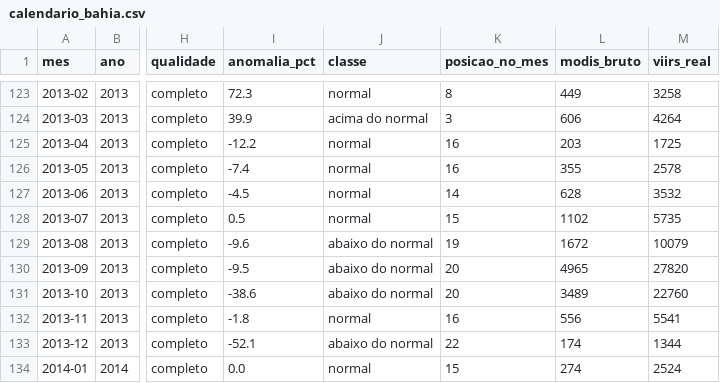
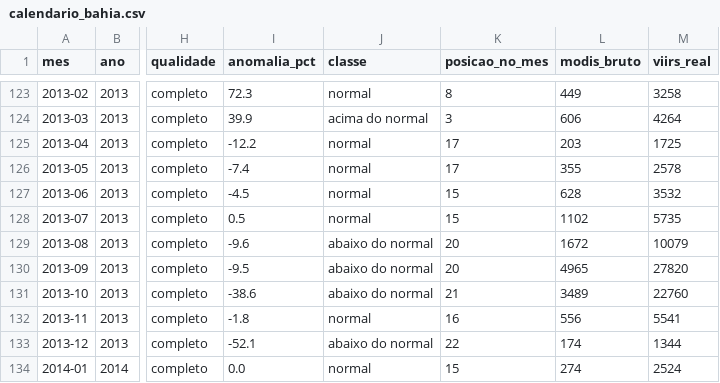
Before and after one commit to RafaTheMonk/calendario-queimadas, a CSV file: site/data/calendario_bahia.csv, drawn as a sheet; only a part is shown, gaps mark what is left out; the diff covers the shown part only; the diff names each change by its address in the sheet, - before the commit and + after, or states it on an @@ line.

```diff
--- a/site/data/calendario_bahia.csv
+++ b/site/data/calendario_bahia.csv
-K125:K126 (posicao_no_mes): 16
+K125:K126 (posicao_no_mes): 17
-K127 (posicao_no_mes): 14
+K127 (posicao_no_mes): 15
-K129 (posicao_no_mes): 19
+K129 (posicao_no_mes): 20
-K131 (posicao_no_mes): 20
+K131 (posicao_no_mes): 21
```
Also changed, not shown: 10 added rows and 84 edited cells elsewhere in this file, Dados/site/calendario_bahia.csv, 5 other files.
